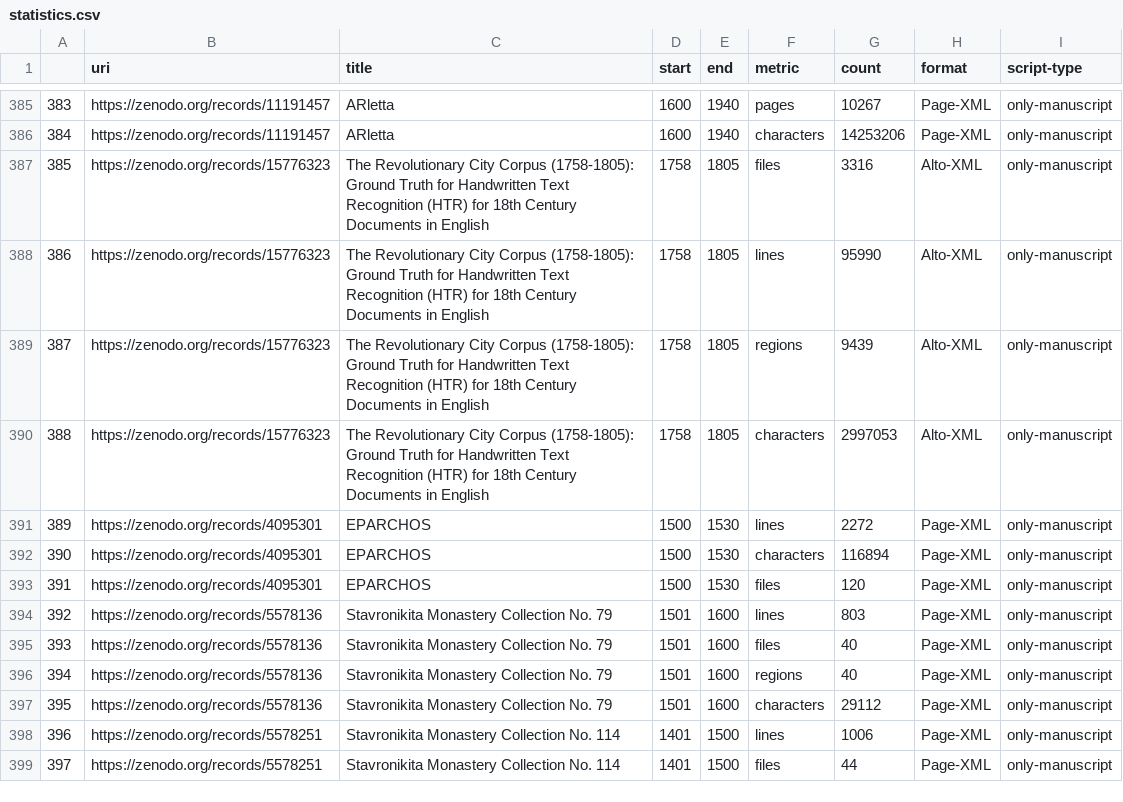
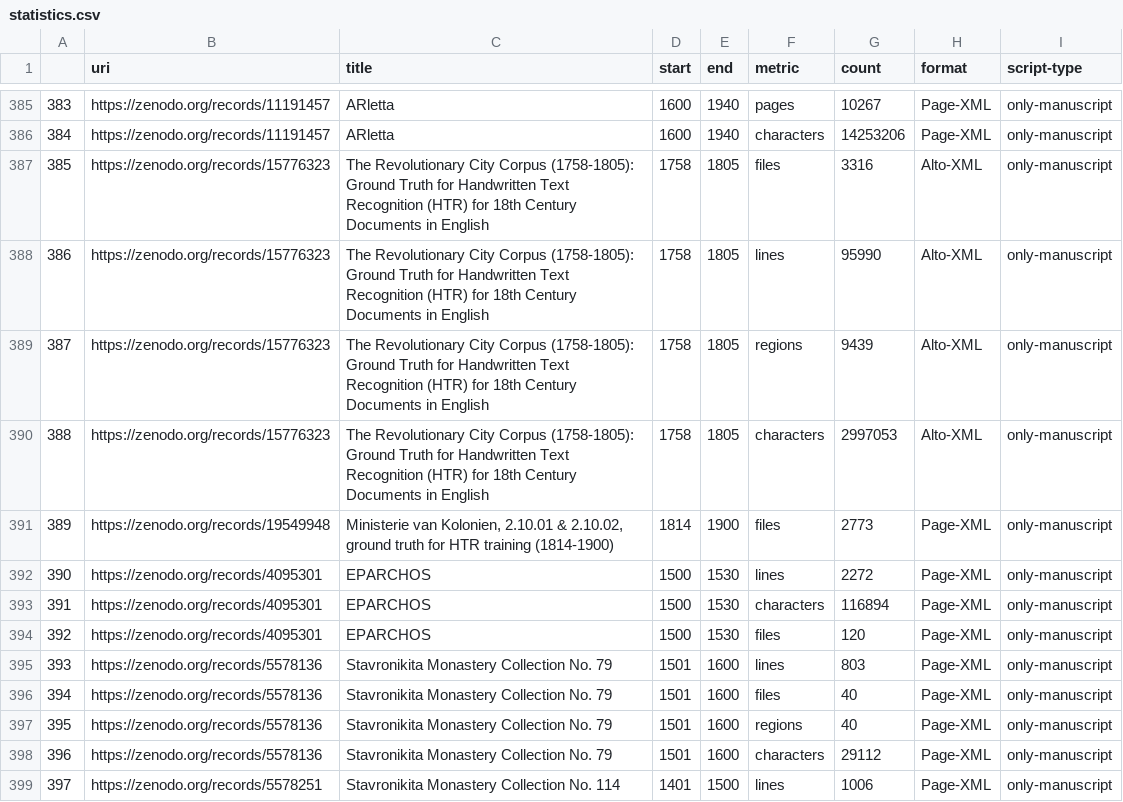
Before and after one commit to HTR-United/htr-united, a CSV file: statistics.csv, drawn as a sheet; only a part is shown, gaps mark what is left out; the shorter side is filled out with more unchanged rows; addresses are those after the commit; the diff names each change by its address in the sheet, - before the commit and + after, or states it on an @@ line.

```diff
--- a/statistics.csv
+++ b/statistics.csv
+row 391: 389 | https://zenodo.org/records/19549948 | Ministerie van Kolonien, 2.10.01 & 2.10.02, ground truth for HTR training (1814-1900) | 1814 | 1900 | files | 2773 | Page-XML | only-manuscript
@@ column A renumbered from row 392 down @@
```
Also changed, not shown: 3 other files.
